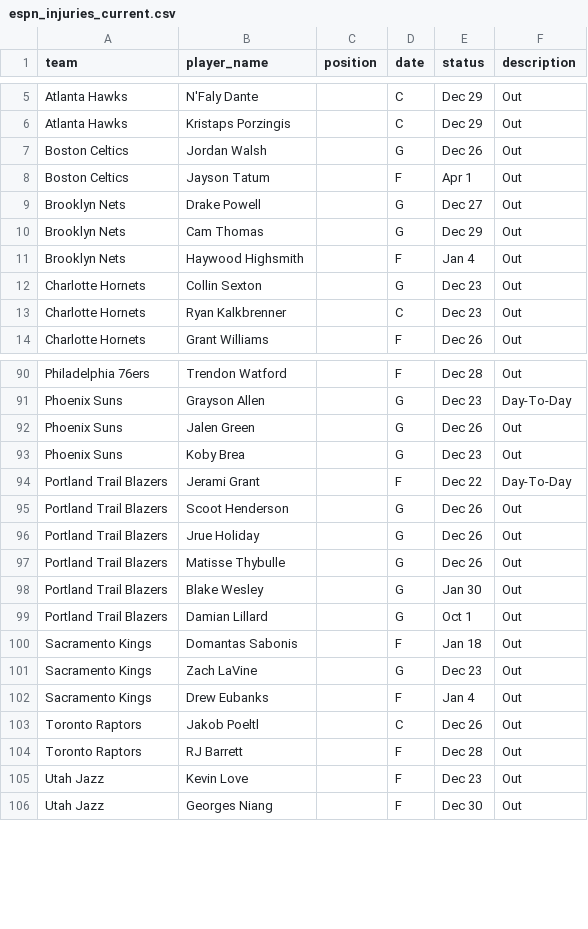
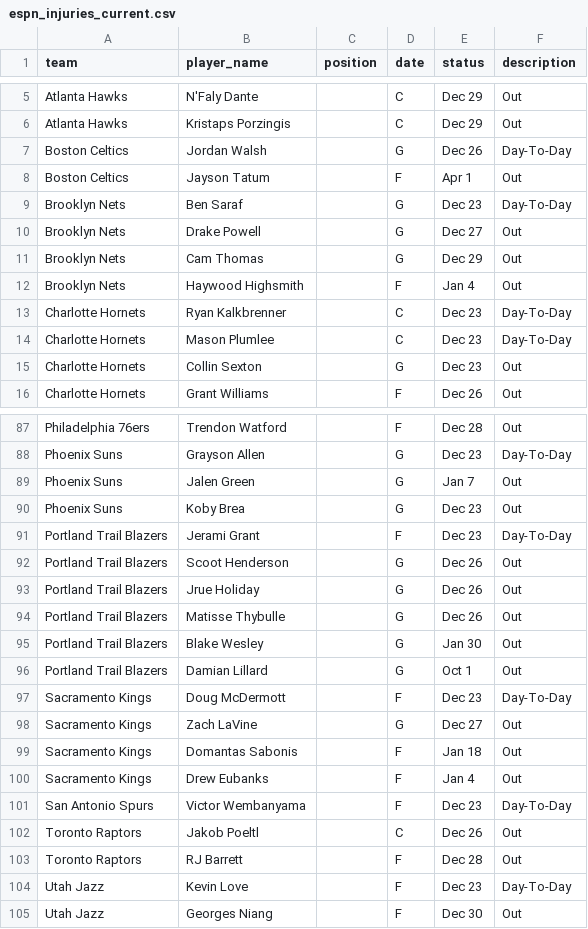
Before and after one commit to ethangu16/nba-betting-ev-model, a CSV file: data/raw/espn_injuries_current.csv, drawn as a sheet; only a part is shown, gaps mark what is left out; the diff covers the shown part only.

```diff
--- a/data/raw/espn_injuries_current.csv
+++ b/data/raw/espn_injuries_current.csv
@@ -6,4 +6,5 @@ Atlanta Hawks,N'Faly Dante,,C,Dec 29,Out
 Atlanta Hawks,Kristaps Porzingis,,C,Dec 29,Out
-Boston Celtics,Jordan Walsh,,G,Dec 26,Out
+Boston Celtics,Jordan Walsh,,G,Dec 26,Day-To-Day
 Boston Celtics,Jayson Tatum,,F,Apr 1,Out
+Brooklyn Nets,Ben Saraf,,G,Dec 23,Day-To-Day
 Brooklyn Nets,Drake Powell,,G,Dec 27,Out
@@ -11,4 +12,5 @@ Brooklyn Nets,Cam Thomas,,G,Dec 29,Out
 Brooklyn Nets,Haywood Highsmith,,F,Jan 4,Out
+Charlotte Hornets,Ryan Kalkbrenner,,C,Dec 23,Day-To-Day
+Charlotte Hornets,Mason Plumlee,,C,Dec 23,Day-To-Day
 Charlotte Hornets,Collin Sexton,,G,Dec 23,Out
-Charlotte Hornets,Ryan Kalkbrenner,,C,Dec 23,Out
 Charlotte Hornets,Grant Williams,,F,Dec 26,Out
@@ -91,5 +88,5 @@ Philadelphia 76ers,Trendon Watford,,F,Dec 28,Out
 Phoenix Suns,Grayson Allen,,G,Dec 23,Day-To-Day
-Phoenix Suns,Jalen Green,,G,Dec 26,Out
+Phoenix Suns,Jalen Green,,G,Jan 7,Out
 Phoenix Suns,Koby Brea,,G,Dec 23,Out
-Portland Trail Blazers,Jerami Grant,,F,Dec 22,Day-To-Day
+Portland Trail Blazers,Jerami Grant,,F,Dec 23,Day-To-Day
 Portland Trail Blazers,Scoot Henderson,,G,Dec 26,Out
@@ -99,8 +96,10 @@ Portland Trail Blazers,Blake Wesley,,G,Jan 30,Out
 Portland Trail Blazers,Damian Lillard,,G,Oct 1,Out
+Sacramento Kings,Doug McDermott,,F,Dec 23,Day-To-Day
+Sacramento Kings,Zach LaVine,,G,Dec 27,Out
 Sacramento Kings,Domantas Sabonis,,F,Jan 18,Out
-Sacramento Kings,Zach LaVine,,G,Dec 23,Out
 Sacramento Kings,Drew Eubanks,,F,Jan 4,Out
+San Antonio Spurs,Victor Wembanyama,,F,Dec 23,Day-To-Day
 Toronto Raptors,Jakob Poeltl,,C,Dec 26,Out
 Toronto Raptors,RJ Barrett,,F,Dec 28,Out
-Utah Jazz,Kevin Love,,F,Dec 23,Out
+Utah Jazz,Kevin Love,,F,Dec 23,Day-To-Day
 Utah Jazz,Georges Niang,,F,Dec 30,Out
```
Also changed, not shown: 10 added rows, 16 removed rows and 6 edited cells elsewhere in this file, data/odds/live_odds.csv, data/processed/processed_player.csv, 13 other files.
